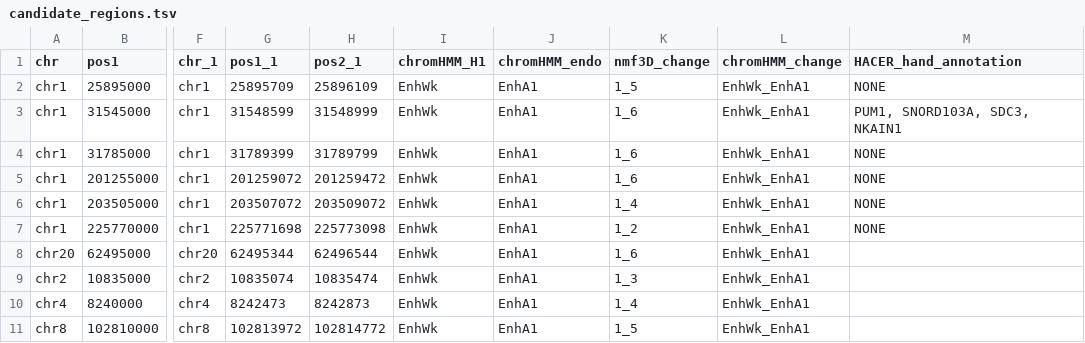
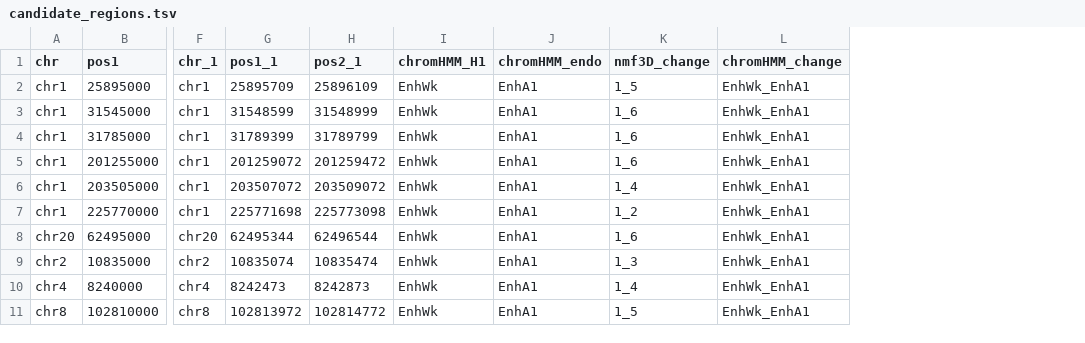
Before and after one commit to corinsexton/nmf3D, a TSV file: choose_top_results/candidate_regions.tsv, drawn as a sheet; only a part is shown, gaps mark what is left out; the diff names each change by its address in the sheet, - before the commit and + after, or states it on an @@ line.

```diff
--- a/choose_top_results/candidate_regions.tsv
+++ b/choose_top_results/candidate_regions.tsv
-column M (HACER_hand_annotation), rows 2-7: NONE | PUM1, SNORD103A, SDC3, NKAIN1 | NONE | NONE | NONE | NONE
```
Also changed, not shown: 5 other files.
